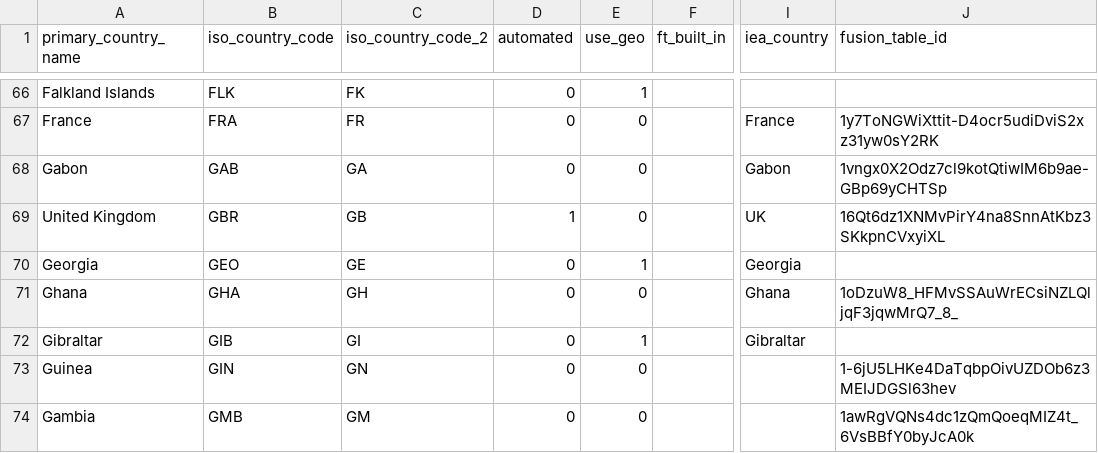
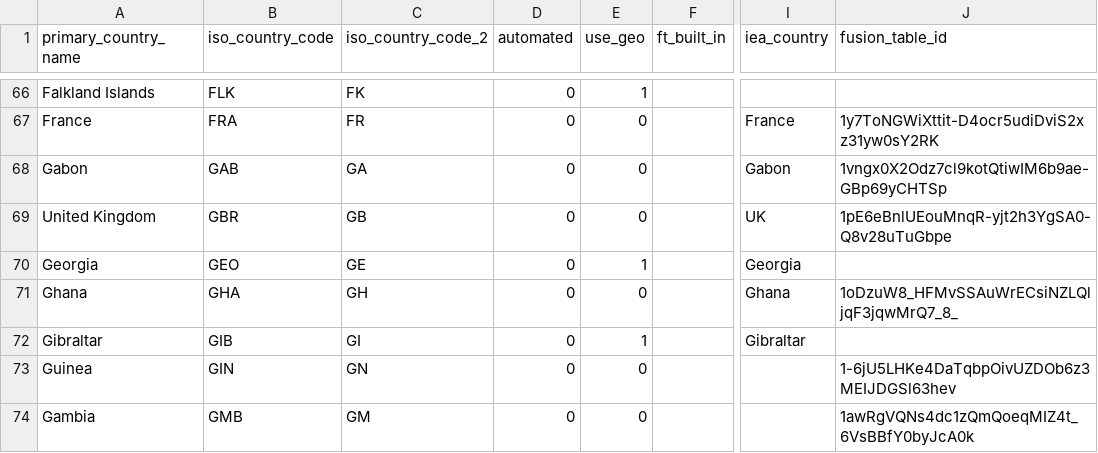
Before and after one commit to wri/global-power-plant-database, a CSV file: resources/country_information.csv, drawn as a sheet; only a part is shown, gaps mark what is left out; the diff names each change by its address in the sheet, - before the commit and + after, or states it on an @@ line.

Commit message:
Update GBR to use Fusion Table exclusively
United Kingdom is switched to use only a fusion table rather
than a hybrid of some machine readable datasets and a fusion table.

During the data migration process, geolocations were assessed and
some plants were combined and others were unable to be located,
causing their latitude and longitude values to be removed.
These are mostly wind and solar facilities, which will be
re-integrated into the final database once locations
can be accurately determined.

12 additional plants, mostly thermal plants, were located.

Net Change: -35 plants @ +6.84 GW

Database Version: 1.1.8

Changes to be committed:
	deleted:    build_databases/build_database_GBR.py
	deleted:    raw_source_files/GBR/DUKES_5.11.xls
	deleted:    raw_source_files/GBR/Public_Database_-_Jan_2018.csv
	deleted:    source_databases/GBR-Database.bin
	deleted:    source_databases_csv/database_GBR.csv
	modified:   source_databases/WRI-Database.bin
	modified:   source_databases_csv/database_WRI.csv
	modified:   build_databases/build_database_WRI.py
	modified:   output_database/DATABASE_VERSION
	modified:   output_database/global_power_plant_database.csv
	modified:   output_database/global_power_plant_database_country_summary.csv
	modified:   raw_source_files/WRI/United Kingdom.csv
	modified:   resources/country_information.csv

```diff
--- a/resources/country_information.csv
+++ b/resources/country_information.csv
-D69 (automated): 1
+D69 (automated): 0
-J69 (fusion_table_id): 16Qt6dz1XNMvPirY4na8SnnAtKbz3SKkpnCVxyiXL
+J69 (fusion_table_id): 1pE6eBnlUEouMnqR-yjt2h3YgSA0-Q8v28uTuGbpe
```
Also changed, not shown: output_database/global_power_plant_database_country_summary.csv, 9 other files.
